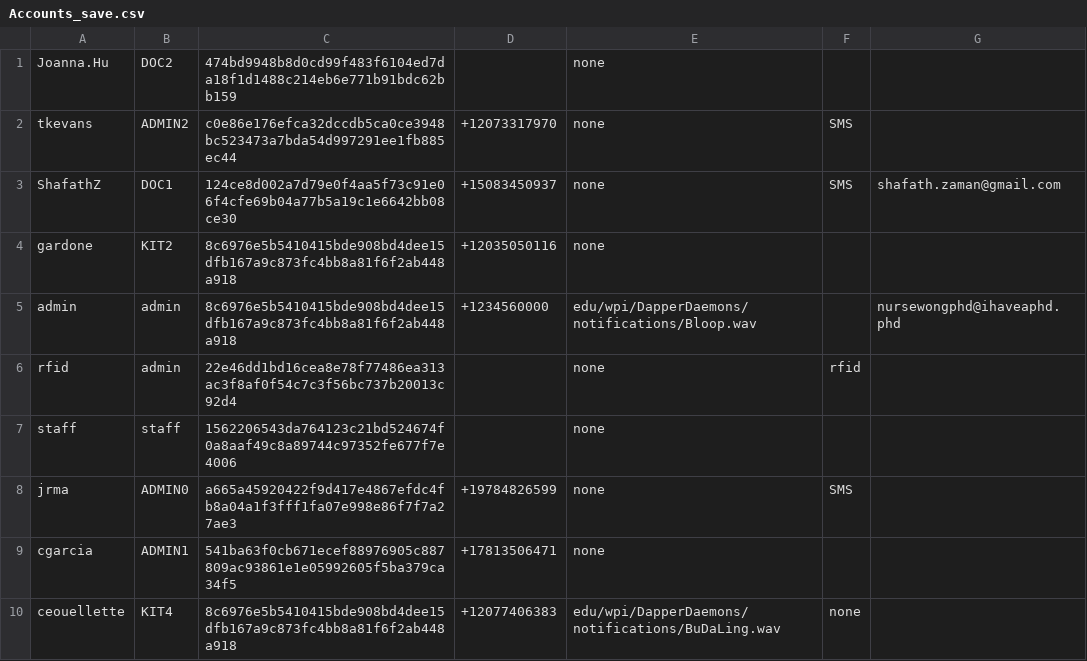
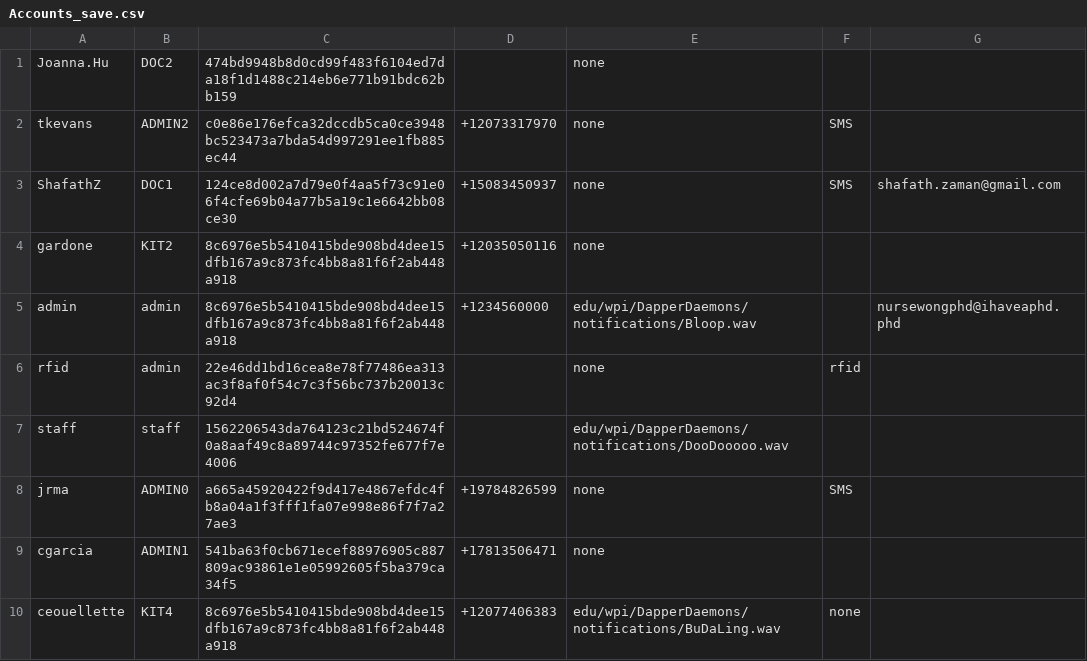
Before and after one commit to CS3733-D22-Team-D/CS3733-D22-Team-D-Application, a CSV file: Accounts_save.csv, drawn as a sheet.

```diff
--- a/Accounts_save.csv
+++ b/Accounts_save.csv
@@ -6,3 +6,3 @@ admin,admin,8c6976e5b5410415bde908bd4dee15dfb167a9c873fc4bb8a81f6f2ab448a918,+12
 rfid,admin,22e46dd1bd16cea8e78f77486ea313ac3f8af0f54c7c3f56bc737b20013c92d4,,none,rfid,
-staff,staff,1562206543da764123c21bd524674f0a8aaf49c8a89744c97352fe677f7e4006,,none,,
+staff,staff,1562206543da764123c21bd524674f0a8aaf49c8a89744c97352fe677f7e4006,,edu/wpi/DapperDaemons/notifications/DooDooooo.wav,,
 jrma,ADMIN0,a665a45920422f9d417e4867efdc4fb8a04a1f3fff1fa07e998e86f7f7a27ae3,+19784826599,none,SMS,
```
Also changed, not shown: LabRequest_save.csv, MedicineRequest_save.csv, 3 other files.
